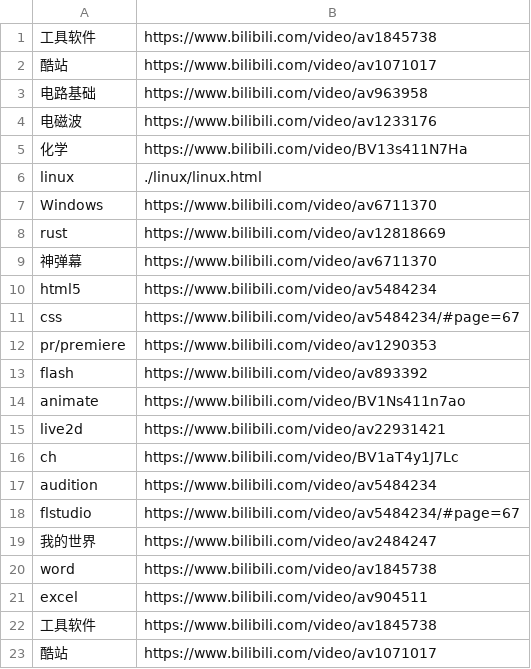
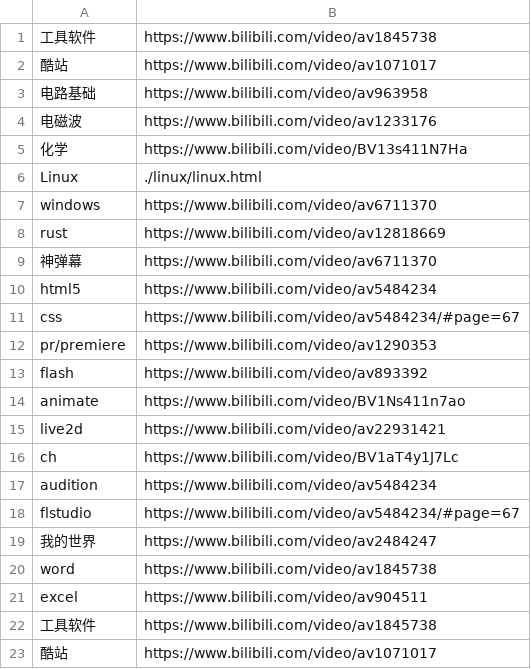
Before and after one commit to overmind1980/oeasyorg, a CSV file: urls.csv, drawn as a sheet.

Commit message:
ye  :w

```diff
--- a/urls.csv
+++ b/urls.csv
@@ -5,4 +5,4 @@
 化学,https://www.bilibili.com/video/BV13s411N7Ha
-linux,./linux/linux.html
-Windows,https://www.bilibili.com/video/av6711370
+Linux,./linux/linux.html
+windows,https://www.bilibili.com/video/av6711370
 rust,https://www.bilibili.com/video/av12818669
```
